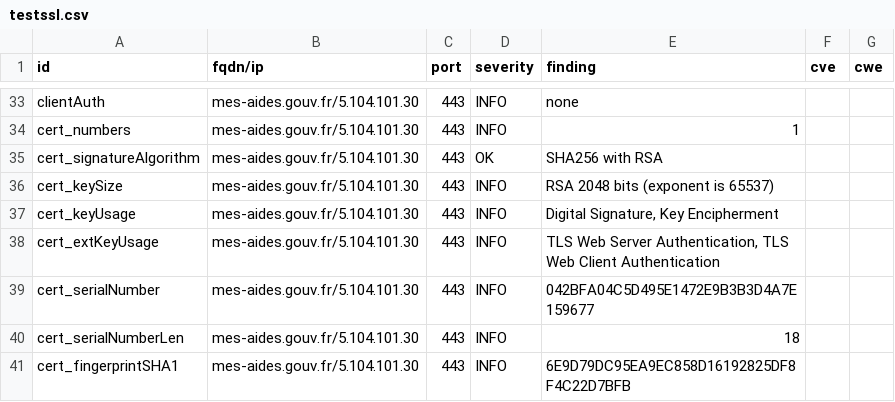
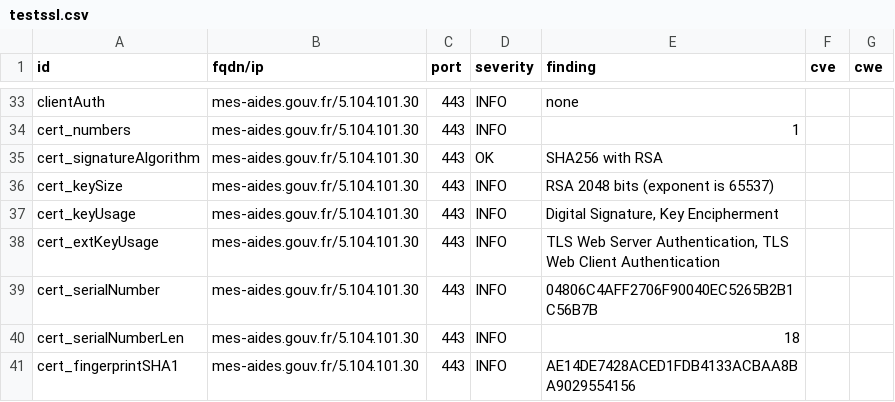
Before and after one commit to GKO-org/dashlordPrd7, a CSV file: results/aHR0cHM6Ly9tZXMtYWlkZXMuZ291di5mcg==/testssl.csv, drawn as a sheet; only a part is shown, gaps mark what is left out; the diff covers the shown part only.

```diff
--- a/results/aHR0cHM6Ly9tZXMtYWlkZXMuZ291di5mcg==/testssl.csv
+++ b/results/aHR0cHM6Ly9tZXMtYWlkZXMuZ291di5mcg==/testssl.csv
@@ -38,4 +38,4 @@
 "cert_extKeyUsage","mes-aides.gouv.fr/5.104.101.30","443","INFO","TLS Web Server Authentication, TLS Web Client Authentication","",""
-"cert_serialNumber","mes-aides.gouv.fr/5.104.101.30","443","INFO","042BFA04C5D495E1472E9B3B3D4A7E159677","",""
+"cert_serialNumber","mes-aides.gouv.fr/5.104.101.30","443","INFO","04806C4AFF2706F90040EC5265B2B1C56B7B","",""
 "cert_serialNumberLen","mes-aides.gouv.fr/5.104.101.30","443","INFO","18","",""
-"cert_fingerprintSHA1","mes-aides.gouv.fr/5.104.101.30","443","INFO","6E9D79DC95EA9EC858D16192825DF8F4C22D7BFB","",""
+"cert_fingerprintSHA1","mes-aides.gouv.fr/5.104.101.30","443","INFO","AE14DE7428ACED1FDB4133ACBAA8BA9029554156","",""
```
Also changed, not shown: 8 edited cells elsewhere in this file, 9 other files.
